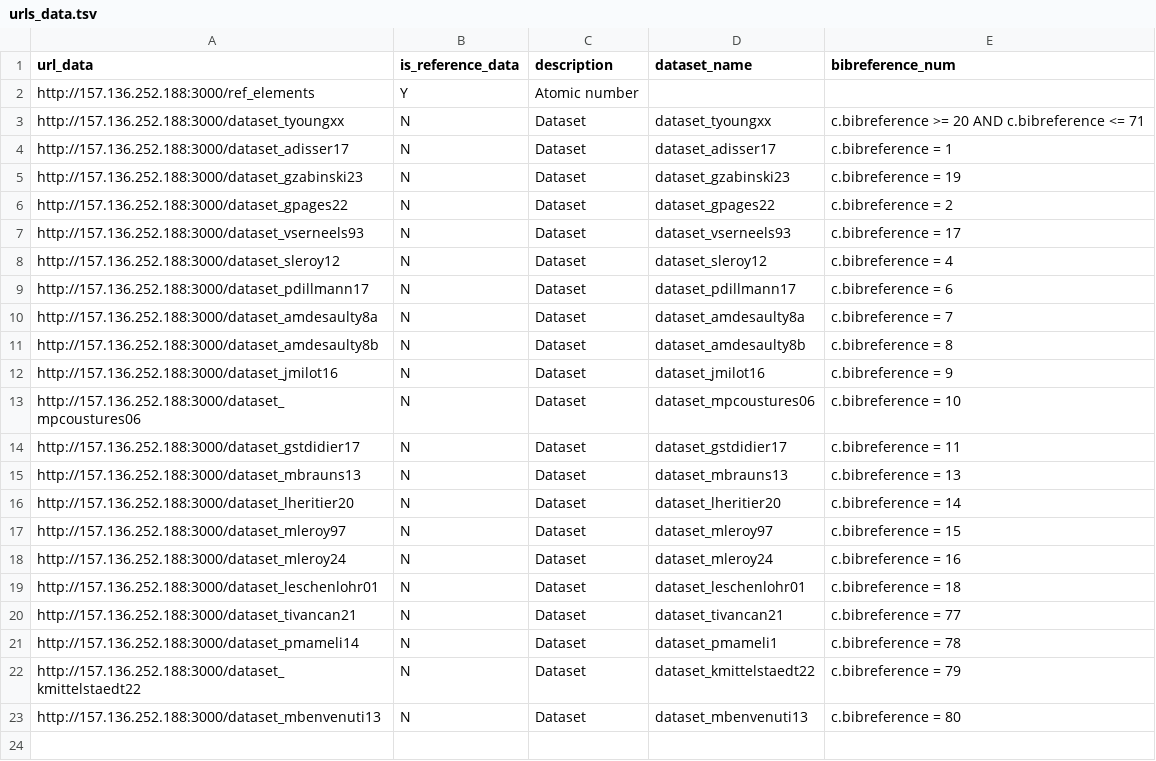
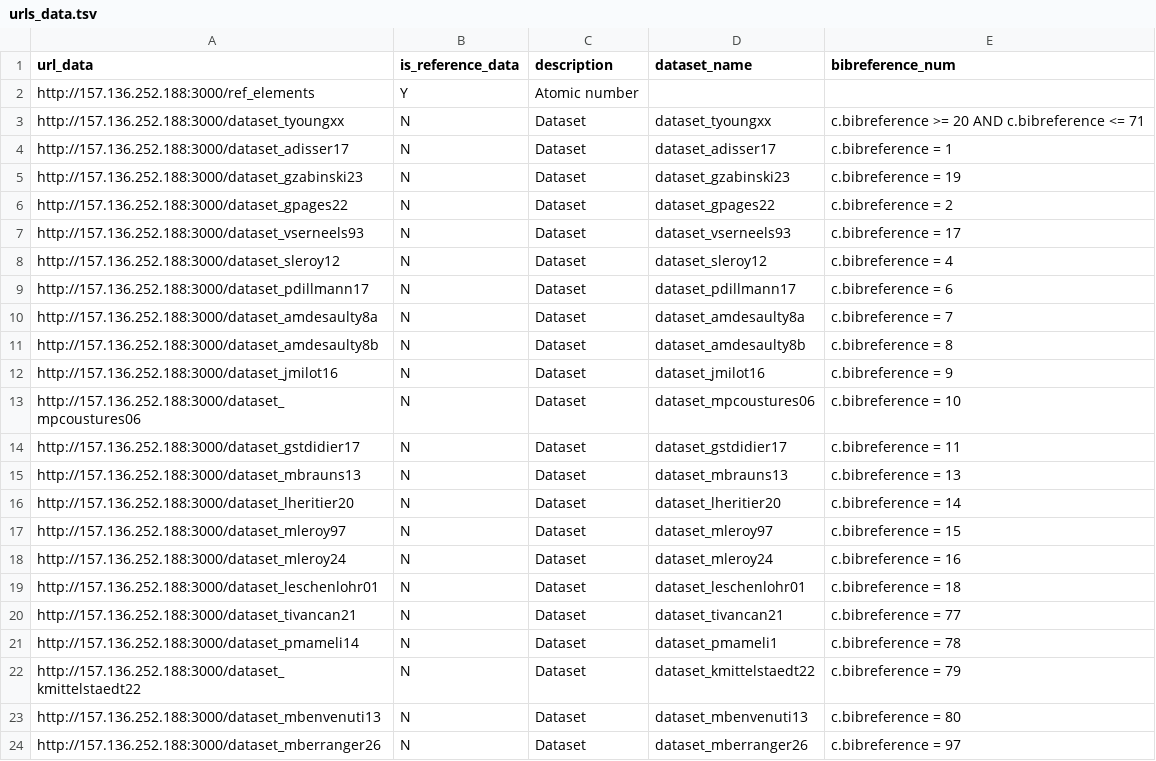
Before and after one commit to iramat/chips, a TSV file: urls/urls_data.tsv, drawn as a sheet.

Commit message:
Update urls_data.tsv

```diff
--- a/urls/urls_data.tsv
+++ b/urls/urls_data.tsv
@@ -23 +23,2 @@ http://157.136.252.188:3000/dataset_kmittelstaedt22	N	Dataset	dataset_kmittelsta
 http://157.136.252.188:3000/dataset_mbenvenuti13	N	Dataset	dataset_mbenvenuti13	c.bibreference = 80
+http://157.136.252.188:3000/dataset_mberranger26	N	Dataset	dataset_mberranger26	c.bibreference = 97
```
